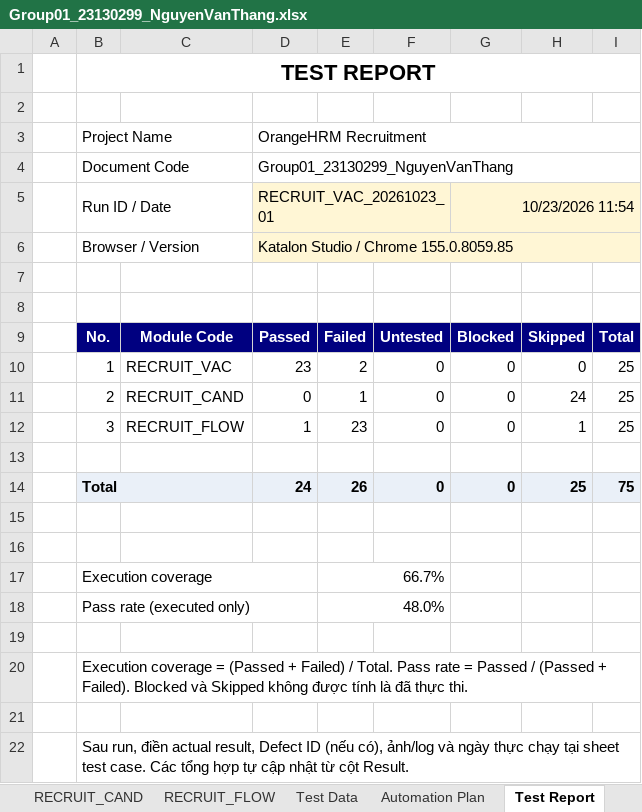
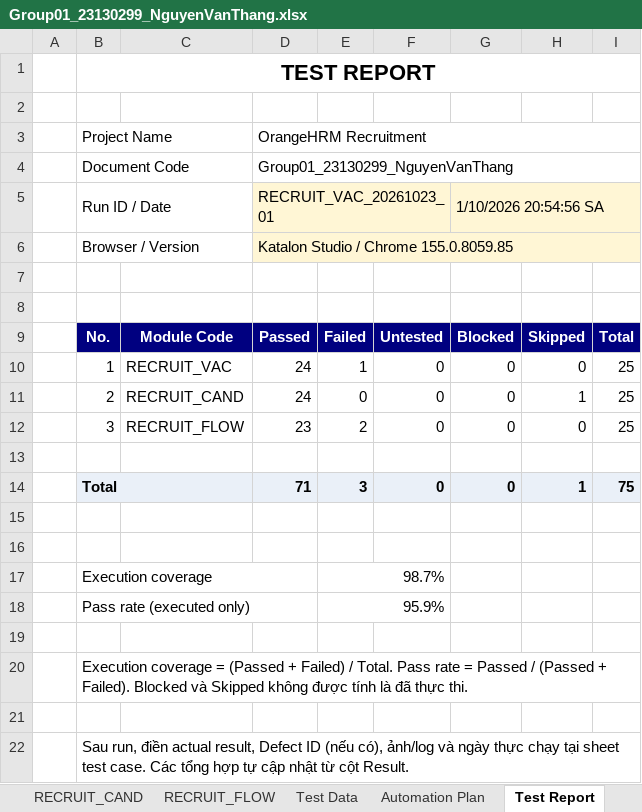
Before and after one commit to VoxNut/OrangeHRM-Testing, an Excel workbook: docs/test-cases/members/Group01_23130299_NguyenVanThang.xlsx, sheet Test Report, drawn as a sheet; values as stored, in another font and other column widths than the file's, no borders; the diff names each change by its address in the sheet, - before the commit and + after, or states it on an @@ line.

```diff
--- a/docs/test-cases/members/Group01_23130299_NguyenVanThang.xlsx (sheet Test Report)
+++ b/docs/test-cases/members/Group01_23130299_NguyenVanThang.xlsx (sheet Test Report)
-G5: 10/23/2026 11:54
+G5: 1/10/2026 20:54:56 SA
-D10: 23
+D10: 24
-E10: 2
+E10: 1
-D11: 0
+D11: 24
-E11: 1
+E11: 0
-H11: 24
+H11: 1
-D12: 1
+D12: 23
-E12: 23
+E12: 2
-H12: 1
+H12: 0
-D14: 24
+D14: 71
-E14: 26
+E14: 3
-H14: 25
+H14: 1
-E17: 66.7%
+E17: 98.7%
-E18: 48.0%
+E18: 95.9%
```
Also changed, not shown: sheet RECRUIT_FLOW, sheet RECRUIT_CAND, sheet RECRUIT_VAC, sheet Cover.
